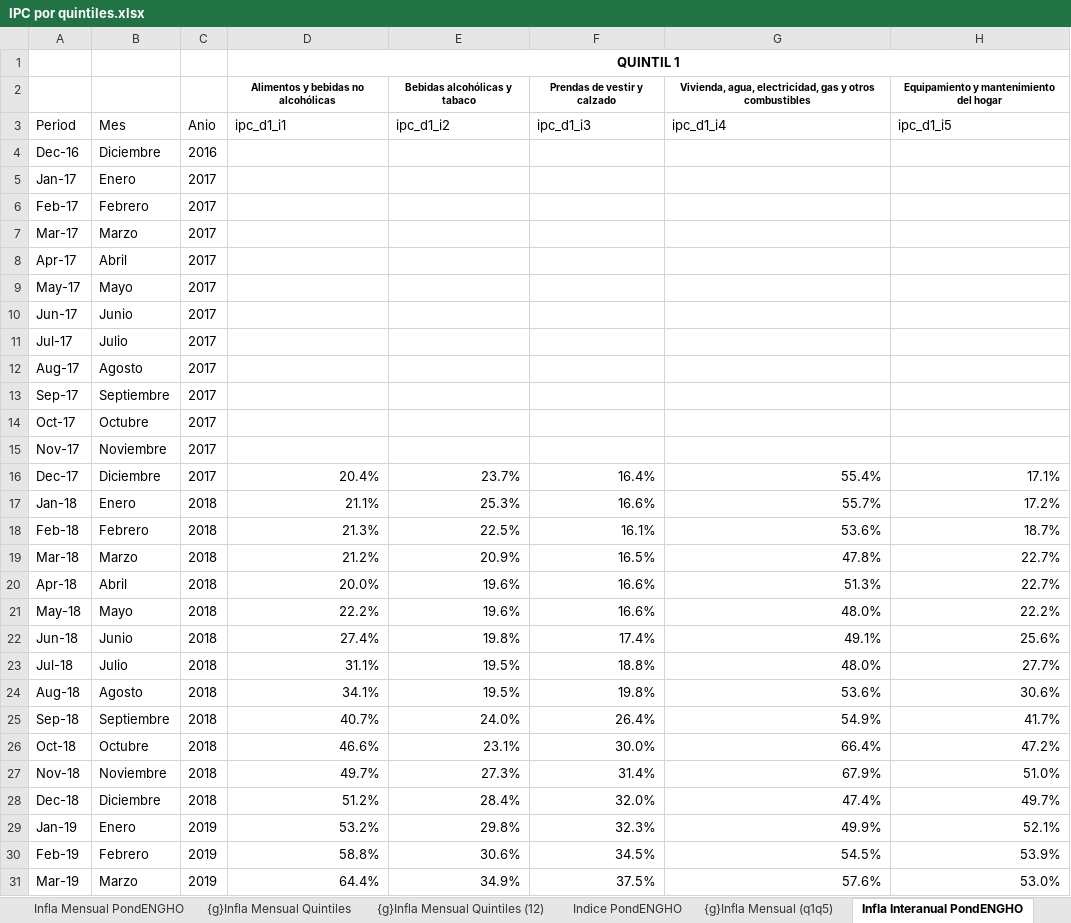
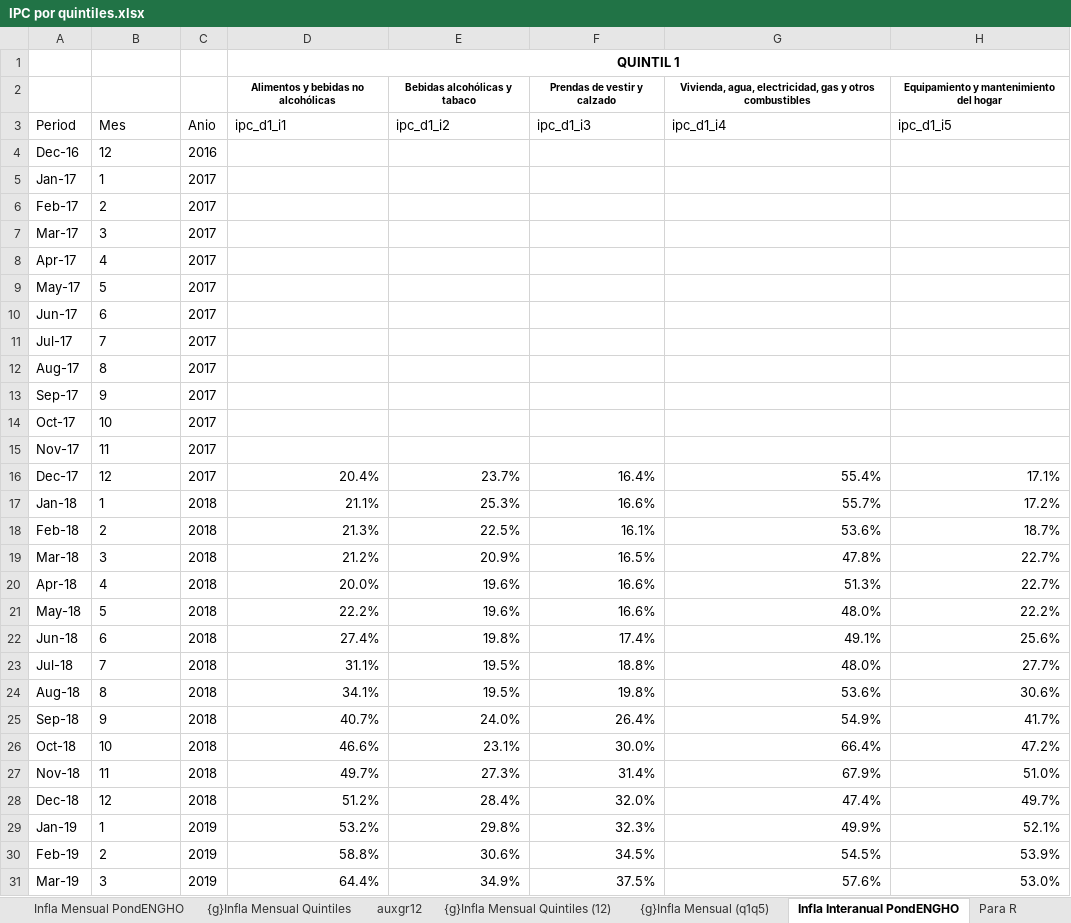
Before and after one commit to mrozada/IPCse, an Excel workbook: docs/IPC por quintiles.xlsx, sheet Infla Interanual PondENGHO, drawn as a sheet; only a part is shown; values as stored, in another font and other column widths than the file's, no borders; conditional formats not drawn; the diff covers the shown part only; the diff names each change by its address in the sheet, - before the commit and + after, or states it on an @@ line.

Commit message:
Update 05-2023
Dato abril 2023

```diff
--- a/docs/IPC por quintiles.xlsx (sheet Infla Interanual PondENGHO)
+++ b/docs/IPC por quintiles.xlsx (sheet Infla Interanual PondENGHO)
+sheet tab: auxgr12
-B4: Diciembre
+B4: 12
-B5: Enero
+B5: 1
-B6: Febrero
+B6: 2
-B7: Marzo
+B7: 3
-B8: Abril
+B8: 4
-B9: Mayo
+B9: 5
-B10: Junio
+B10: 6
-B11: Julio
+B11: 7
-B12: Agosto
+B12: 8
-B13: Septiembre
+B13: 9
-B14: Octubre
+B14: 10
-B15: Noviembre
+B15: 11
-B16: Diciembre
+B16: 12
-B17: Enero
+B17: 1
-B18: Febrero
+B18: 2
-B19: Marzo
+B19: 3
-B20: Abril
+B20: 4
-B21: Mayo
+B21: 5
-B22: Junio
+B22: 6
-B23: Julio
+B23: 7
-B24: Agosto
+B24: 8
-B25: Septiembre
+B25: 9
-B26: Octubre
+B26: 10
-B27: Noviembre
+B27: 11
-B28: Diciembre
+B28: 12
-B29: Enero
+B29: 1
-B30: Febrero
+B30: 2
-B31: Marzo
+B31: 3
```
Also changed, not shown: 2 added rows and 209 edited cells elsewhere in this sheet, sheet Para R, sheet Indice PondENGHO, sheet Infla Mensual PondENGHO, other sheet tabs, formulas that keep their value, charts or pictures, 5 other files.
